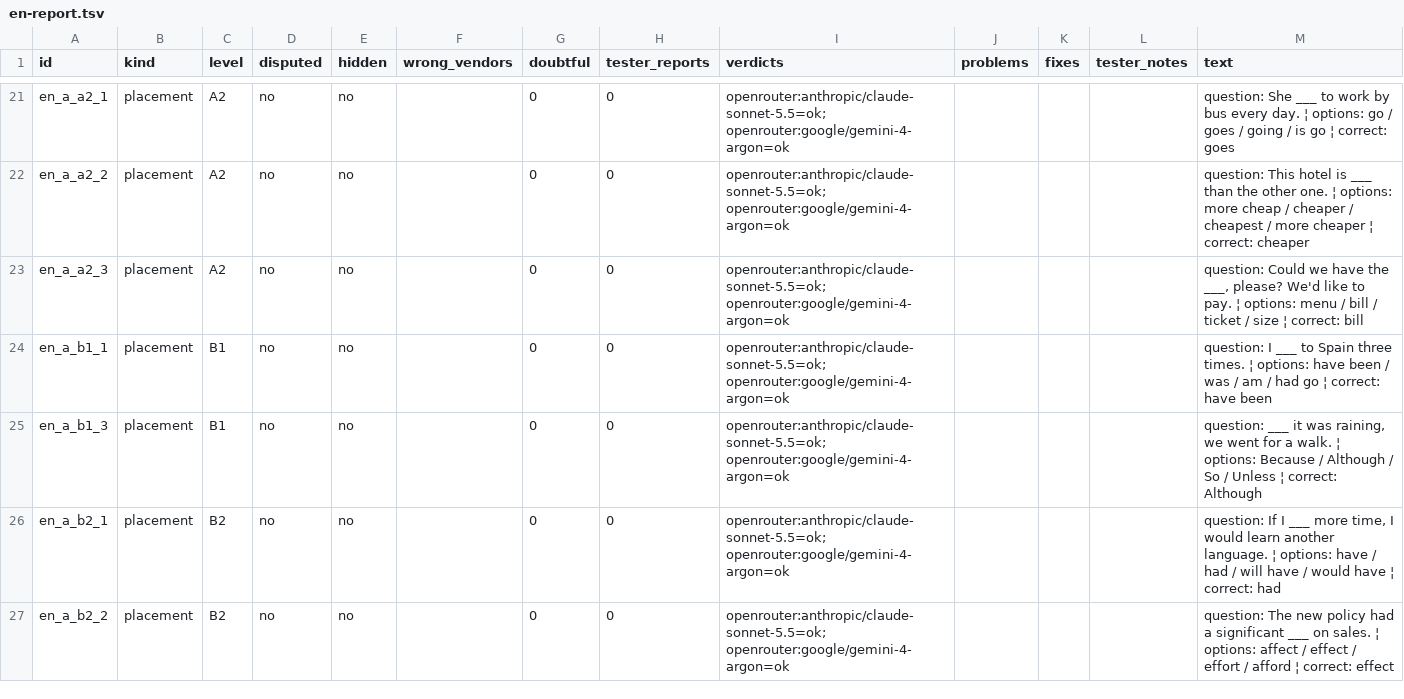
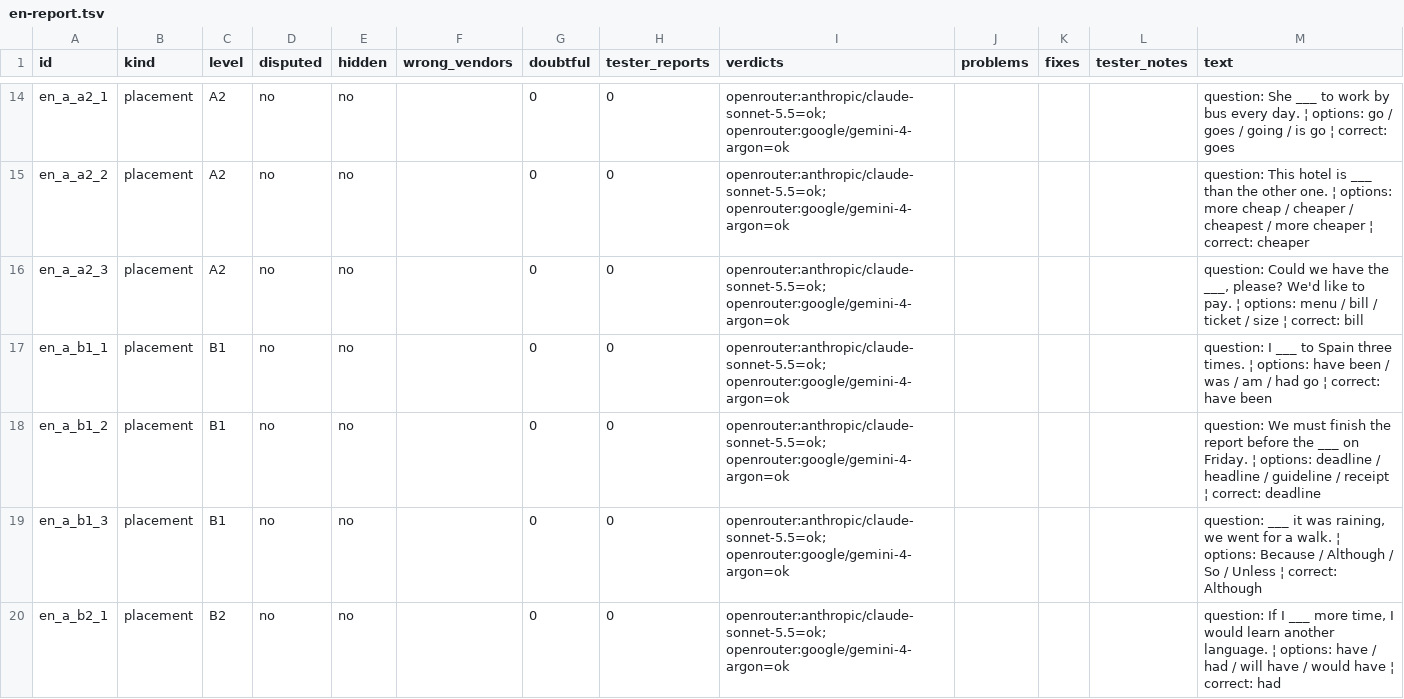
Before and after one commit to raedj/streamlit-example, a TSV file: polyglot-academy/content/review/ai_flags/en-report.tsv, drawn as a sheet; only a part is shown, gaps mark what is left out; the shorter side is filled out with more unchanged rows; the diff covers the shown part only.

```diff
--- a/polyglot-academy/content/review/ai_flags/en-report.tsv
+++ b/polyglot-academy/content/review/ai_flags/en-report.tsv
@@ -24,2 +17,3 @@ en_a_a2_3	placement	A2	no	no		0	0	openrouter:anthropic/claude-sonnet-5.5=ok; ope
 en_a_b1_1	placement	B1	no	no		0	0	openrouter:anthropic/claude-sonnet-5.5=ok; openrouter:google/gemini-4-argon=ok				question: I ___ to Spain three times. ¦ options: have been / was / am / had go ¦ correct: have been
+en_a_b1_2	placement	B1	no	no		0	0	openrouter:anthropic/claude-sonnet-5.5=ok; openrouter:google/gemini-4-argon=ok				question: We must finish the report before the ___ on Friday. ¦ options: deadline / headline / guideline / receipt ¦ correct: deadline
 en_a_b1_3	placement	B1	no	no		0	0	openrouter:anthropic/claude-sonnet-5.5=ok; openrouter:google/gemini-4-argon=ok				question: ___ it was raining, we went for a walk. ¦ options: Because / Although / So / Unless ¦ correct: Although
```
Also changed, not shown: 6 added rows, 7 removed rows and 5 edited cells elsewhere in this file, polyglot-academy/content/review/ai_flags/zh-report.tsv, polyglot-academy/content/review/items/en.curriculum.tsv, 9 other files.
